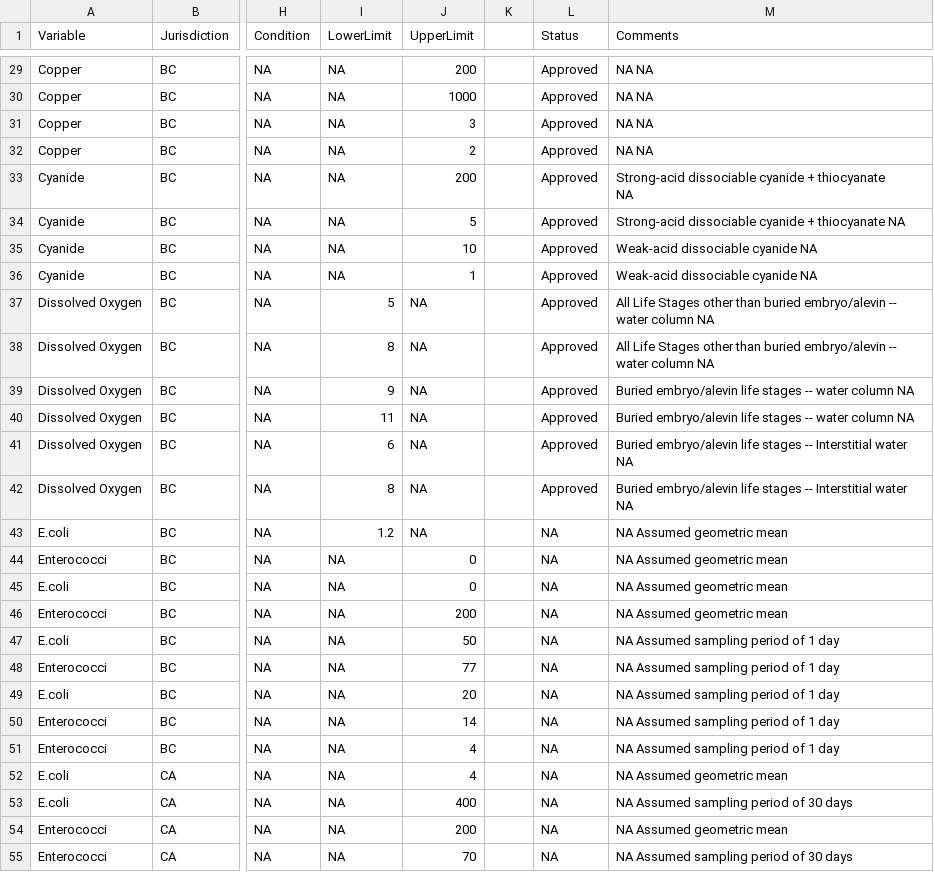
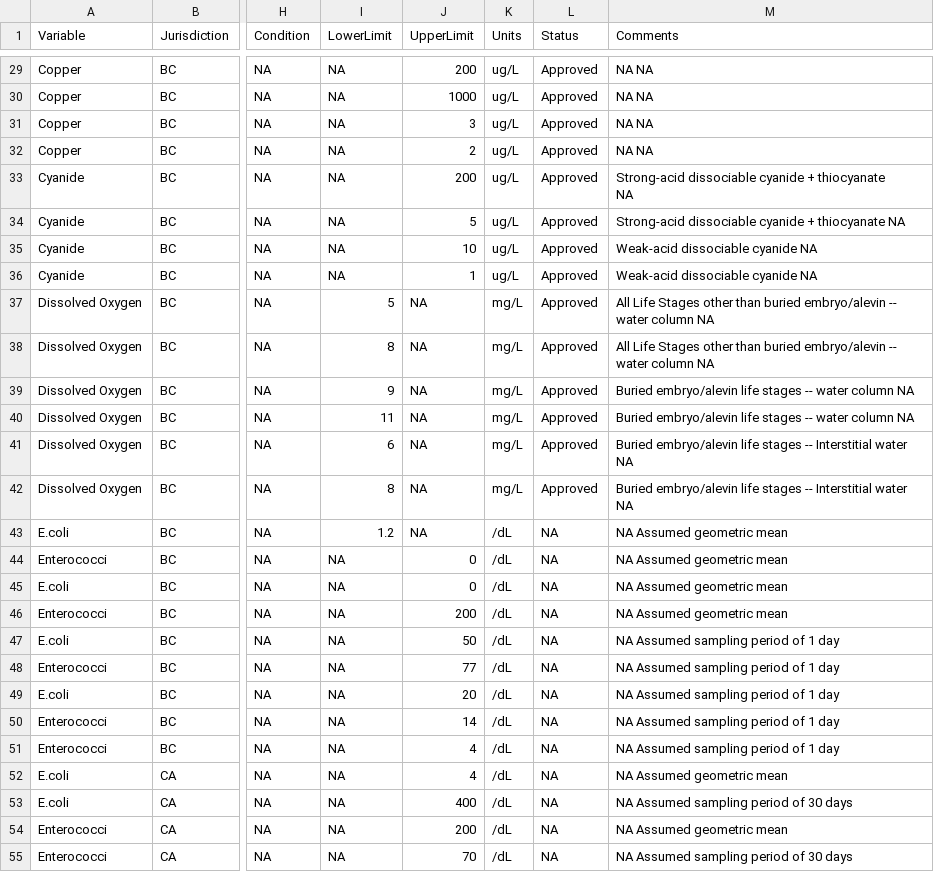
Before and after one commit to bcgov/wqbc, a CSV file: data-raw/limits.csv, drawn as a sheet; only a part is shown, gaps mark what is left out; the diff covers the shown part only; the diff names each change by its address in the sheet, - before the commit and + after, or states it on an @@ line.

Commit message:
moved units into own script and saved codes data so can look up even if not limit

```diff
--- a/data-raw/limits.csv
+++ b/data-raw/limits.csv
-K1: (empty)
+K1: Units
-K29:K36 (Units): (empty)
+K29:K36 (Units): ug/L
-K37:K42 (Units): (empty)
+K37:K42 (Units): mg/L
-K43:K55 (Units): (empty)
+K43:K55 (Units): /dL
```
Also changed, not shown: 147 edited cells elsewhere in this file, data-raw/codes.csv, 13 other files.
